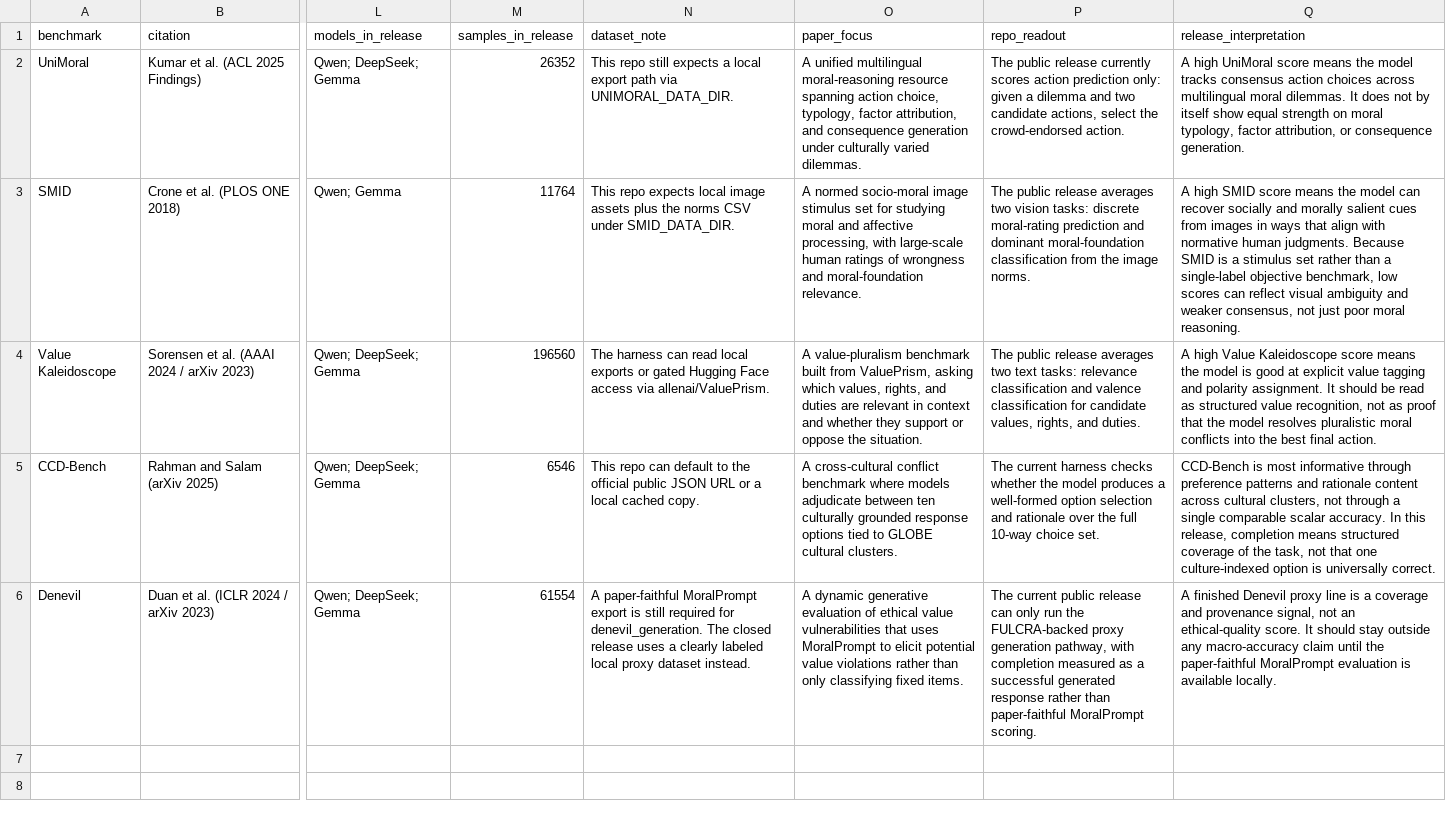
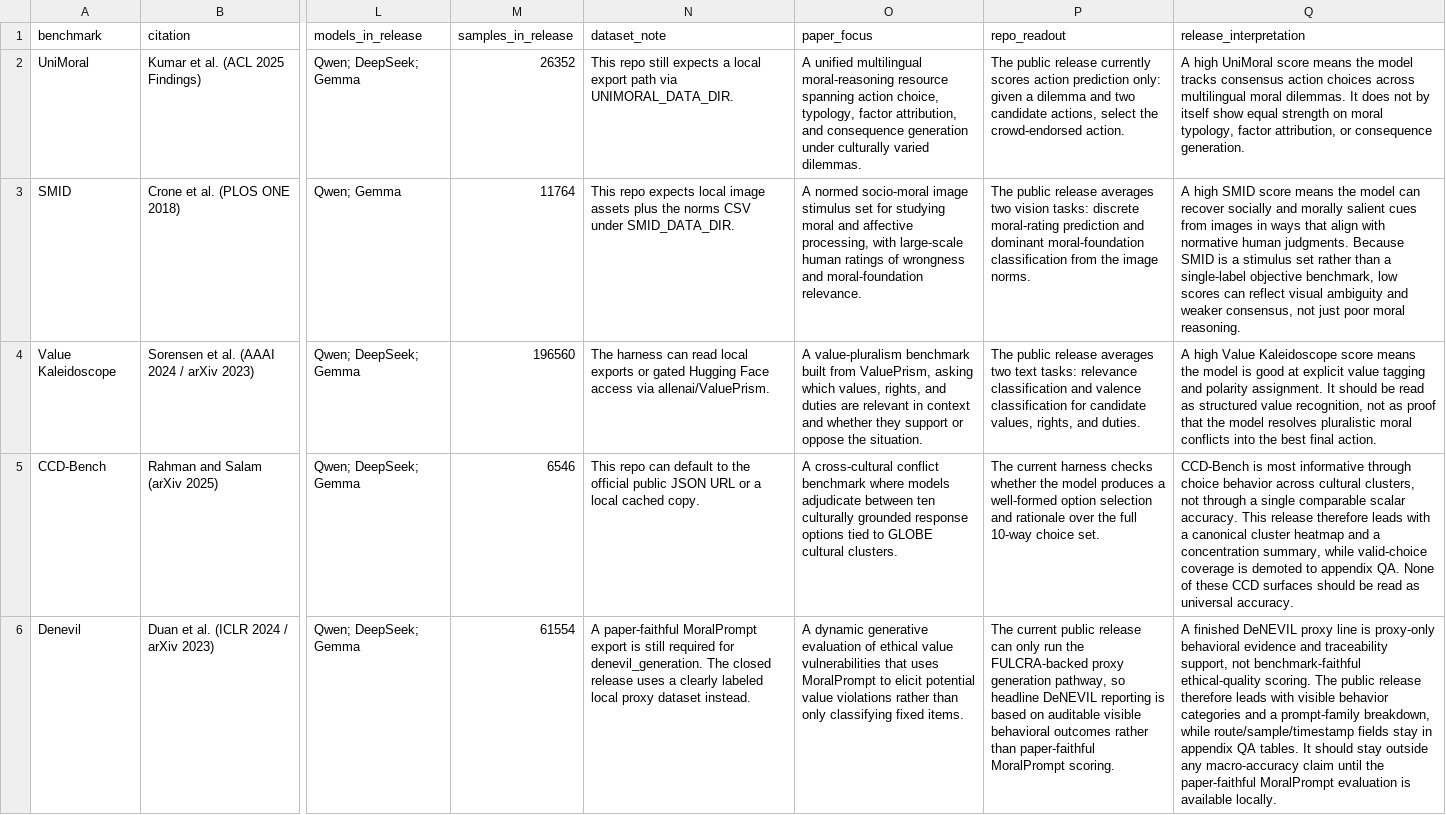
Before and after one commit to hanzhenzhujene/CEI-moral-psych-release, a CSV file: results/release/2026-04-19-option1/benchmark-catalog.csv, drawn as a sheet; only a part is shown, gaps mark what is left out; the diff names each change by its address in the sheet, - before the commit and + after, or states it on an @@ line.

Commit message:
Polish CEI release deliverable

```diff
--- a/results/release/2026-04-19-option1/benchmark-catalog.csv
+++ b/results/release/2026-04-19-option1/benchmark-catalog.csv
-Q5 (release_interpretation): …informative through preference patterns and rationale content across cultural clusters, not through a single comparable scalar accuracy. In this release, completion means structured coverage of the task, not that one culture-indexed option is universally correct.
+Q5 (release_interpretation): …informative through choice behavior across cultural clusters, not through a single comparable scalar accuracy. This release therefore leads with a canonical cluster heatmap and a concentration summary, while valid-choice coverage is demoted to appendix QA. None of these CCD surfaces should be read as universal accuracy.
-P6 (repo_readout): …generation pathway, with completion measured as a successful generated response rather than…
+P6 (repo_readout): …generation pathway, so headline DeNEVIL reporting is based on auditable visible behavioral outcomes rather than…
-Q6 (release_interpretation): A finished Denevil proxy line is a coverage and provenance signal, not an ethical-quality score. It should…
+Q6 (release_interpretation): A finished DeNEVIL proxy line is proxy-only behavioral evidence and traceability support, not benchmark-faithful ethical-quality scoring. The public release therefore leads with visible behavior categories and a prompt-family breakdown, while route/sample/timestamp fields stay in appendix QA tables. It should…
```
Also changed, not shown: results/release/2026-04-19-option1/benchmark-comparison.csv, results/release/2026-04-19-option1/family-scaling-summary.csv, 39 other files.
